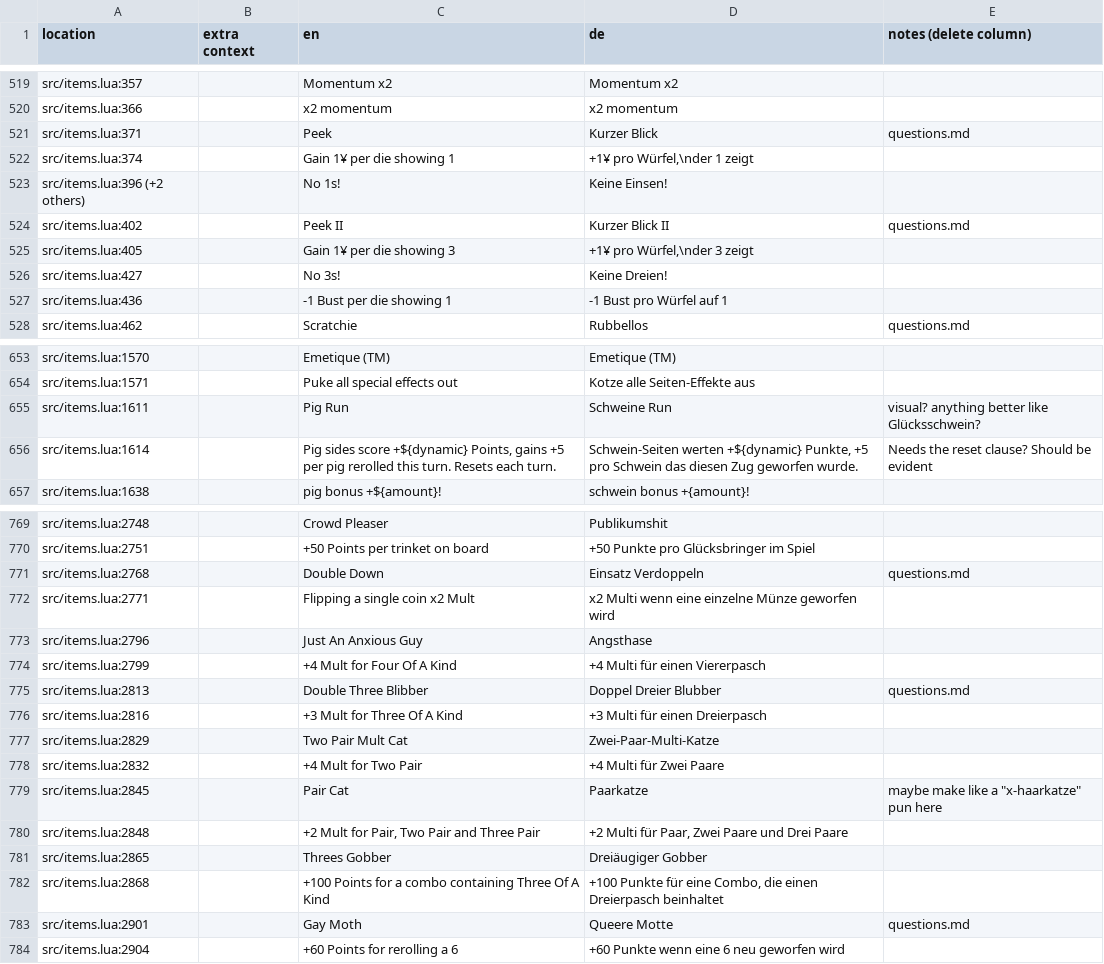
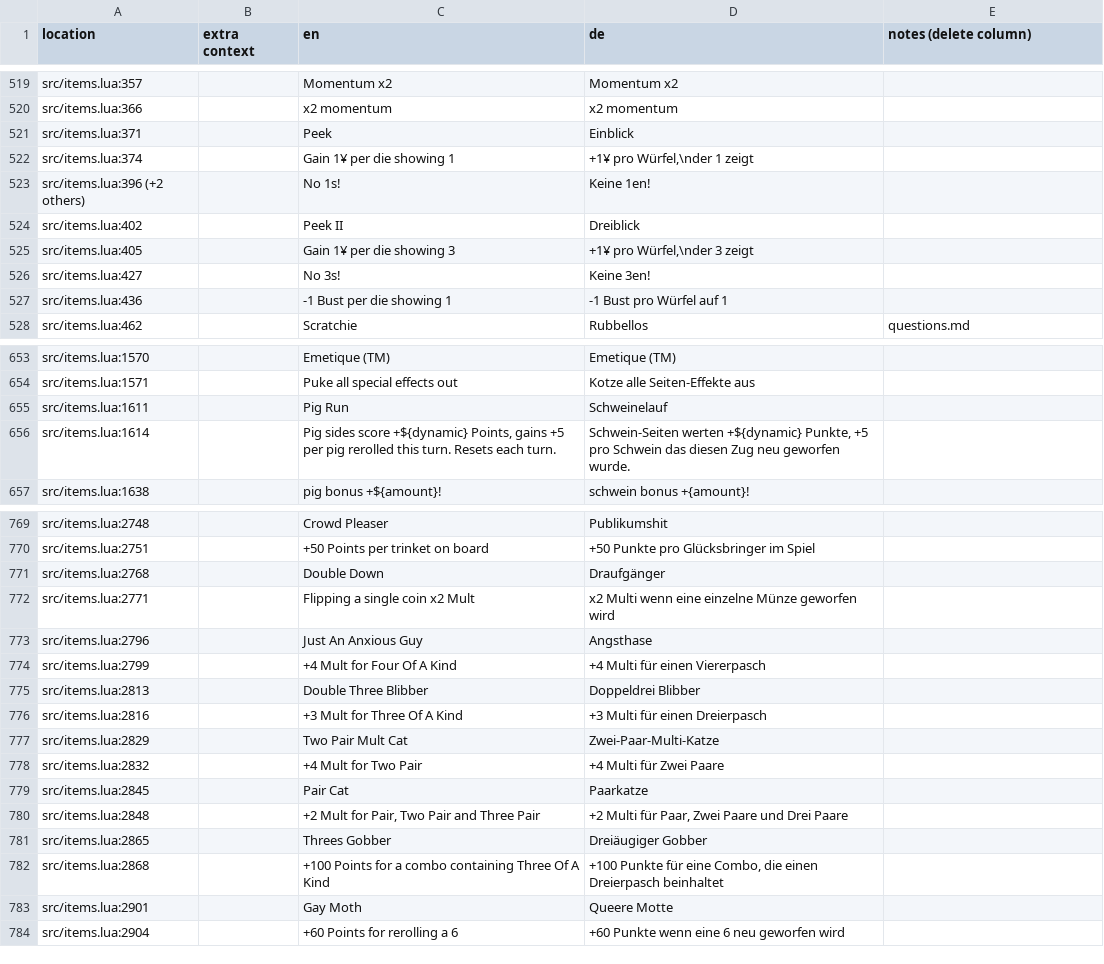
Before and after one commit to 1bardesign/dhne-translation, a TSV file: de_notes.tsv, drawn as a sheet; only a part is shown, gaps mark what is left out; the diff covers the shown part only.

Commit message:
questions.md

```diff
--- a/de_notes.tsv
+++ b/de_notes.tsv
@@ -520,8 +520,8 @@ src/items.lua:357		Momentum x2	Momentum x2
 src/items.lua:366		x2 momentum	x2 momentum	
-src/items.lua:371		Peek	Kurzer Blick	questions.md
+src/items.lua:371		Peek	Einblick	
 src/items.lua:374		Gain 1¥ per die showing 1	+1¥ pro Würfel,\nder 1 zeigt	
-src/items.lua:396 (+2 others)		No 1s!	Keine Einsen!	
-src/items.lua:402		Peek II	Kurzer Blick II	questions.md
+src/items.lua:396 (+2 others)		No 1s!	Keine 1en!	
+src/items.lua:402		Peek II	Dreiblick	
 src/items.lua:405		Gain 1¥ per die showing 3	+1¥ pro Würfel,\nder 3 zeigt	
-src/items.lua:427		No 3s!	Keine Dreien!	
+src/items.lua:427		No 3s!	Keine 3en!	
 src/items.lua:436		-1 Bust per die showing 1	-1 Bust pro Würfel auf 1	
@@ -654,4 +654,4 @@ src/items.lua:1570		Emetique (TM)	Emetique (TM)
 src/items.lua:1571		Puke all special effects out	Kotze alle Seiten-Effekte aus	
-src/items.lua:1611		Pig Run	Schweine Run	visual? anything better like Glücksschwein?
-src/items.lua:1614		Pig sides score +${dynamic} Points, gains +5 per pig rerolled this turn. Resets each turn.	Schwein-Seiten werten +${dynamic} Punkte, +5 pro Schwein das diesen Zug geworfen wurde.	Needs the reset clause? Should be evident
+src/items.lua:1611		Pig Run	Schweinelauf	
+src/items.lua:1614		Pig sides score +${dynamic} Points, gains +5 per pig rerolled this turn. Resets each turn.	Schwein-Seiten werten +${dynamic} Punkte, +5 pro Schwein das diesen Zug neu geworfen wurde.	
 src/items.lua:1638		pig bonus +${amount}!	schwein bonus +{amount}!	
@@ -770,3 +770,3 @@ src/items.lua:2748		Crowd Pleaser	Publikumshit
 src/items.lua:2751		+50 Points per trinket on board	+50 Punkte pro Glücksbringer im Spiel	
-src/items.lua:2768		Double Down	Einsatz Verdoppeln	questions.md
+src/items.lua:2768		Double Down	Draufgänger	
 src/items.lua:2771		Flipping a single coin x2 Mult	x2 Multi wenn eine einzelne Münze geworfen wird	
@@ -774,3 +774,3 @@ src/items.lua:2796		Just An Anxious Guy	Angsthase
 src/items.lua:2799		+4 Mult for Four Of A Kind	+4 Multi für einen Viererpasch	
-src/items.lua:2813		Double Three Blibber	Doppel Dreier Blubber	questions.md
+src/items.lua:2813		Double Three Blibber	Doppeldrei Blibber	
 src/items.lua:2816		+3 Mult for Three Of A Kind	+3 Multi für einen Dreierpasch	
@@ -778,3 +778,3 @@ src/items.lua:2829		Two Pair Mult Cat	Zwei-Paar-Multi-Katze
 src/items.lua:2832		+4 Mult for Two Pair	+4 Multi für Zwei Paare	
-src/items.lua:2845		Pair Cat	Paarkatze	"maybe make like a ""x-haarkatze"" pun here"
+src/items.lua:2845		Pair Cat	Paarkatze	
 src/items.lua:2848		+2 Mult for Pair, Two Pair and Three Pair	+2 Multi für Paar, Zwei Paare und Drei Paare	
@@ -782,3 +782,3 @@ src/items.lua:2865		Threes Gobber	Dreiäugiger Gobber
 src/items.lua:2868		+100 Points for a combo containing Three Of A Kind	+100 Punkte für eine Combo, die einen Dreierpasch beinhaltet	
-src/items.lua:2901		Gay Moth	Queere Motte	questions.md
+src/items.lua:2901		Gay Moth	Queere Motte	
 src/items.lua:2904		+60 Points for rerolling a 6	+60 Punkte wenn eine 6 neu geworfen wird	
```
Also changed, not shown: 20 edited cells elsewhere in this file, de.tsv.
